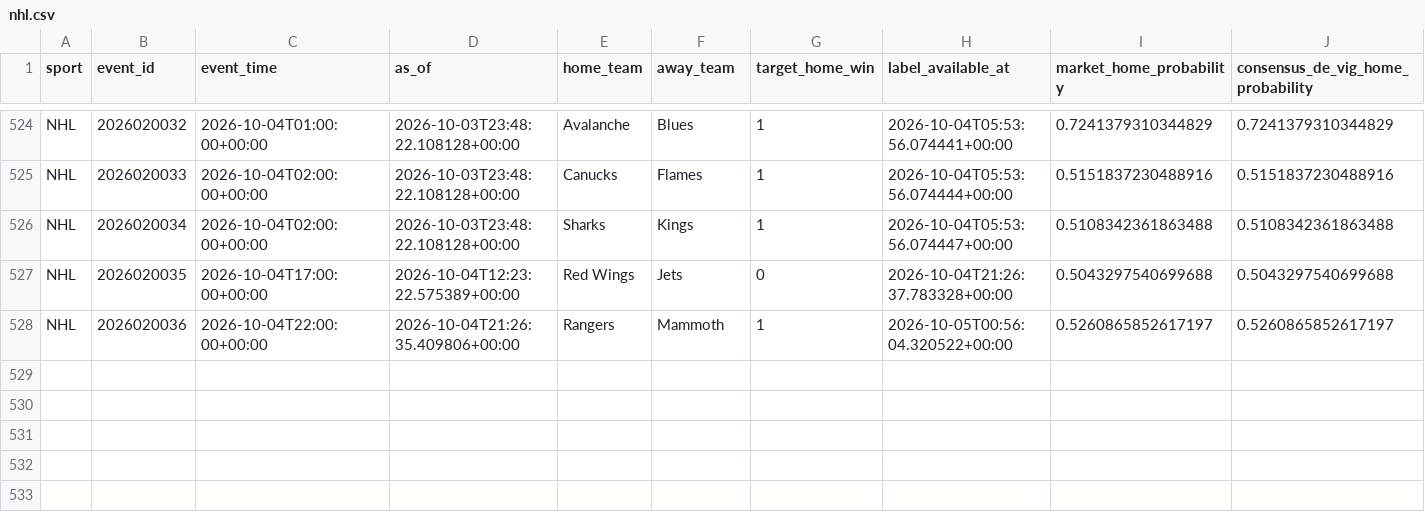
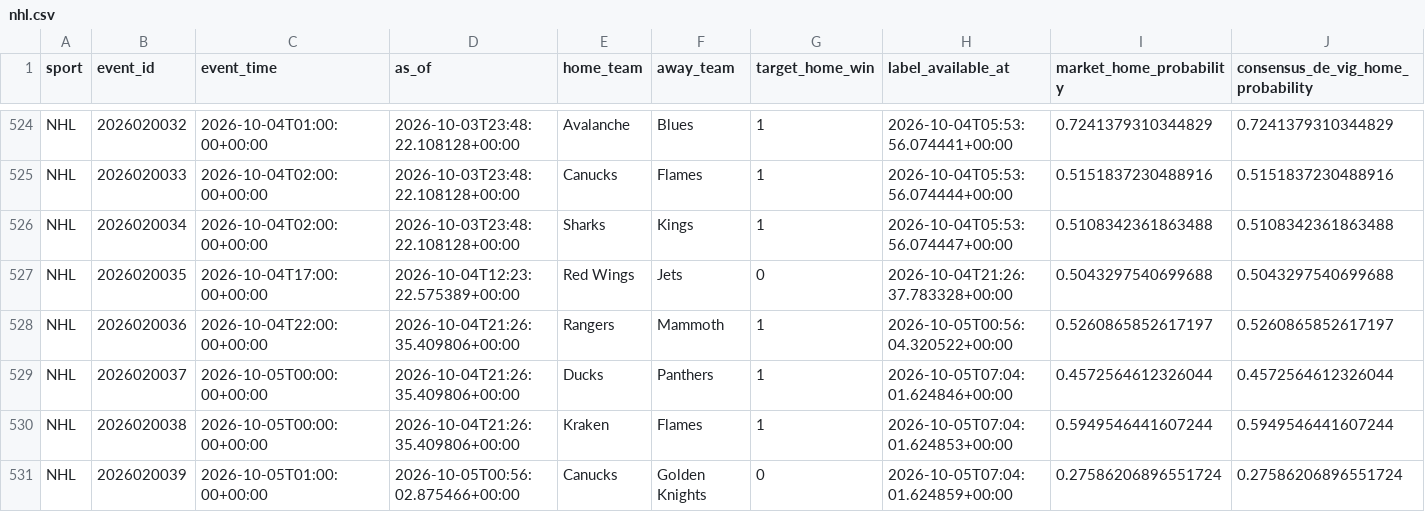
Before and after one commit to filthycashout/betp-app-, a CSV file: evidence/canonical/nhl.csv, drawn as a sheet; only a part is shown, gaps mark what is left out; rows hold the shown columns only; the diff names each change by its address in the sheet, - before the commit and + after, or states it on an @@ line.

```diff
--- a/evidence/canonical/nhl.csv
+++ b/evidence/canonical/nhl.csv
+row 529: NHL | 2026020037 | 2026-10-05T00:00:00+00:00 | 2026-10-04T21:26:35.409806+00:00 | Ducks | Panthers | 1 | 2026-10-05T07:04:01.624846+00:00 | 0.4572564612326044 | 0.4572564612326044
+row 530: NHL | 2026020038 | 2026-10-05T00:00:00+00:00 | 2026-10-04T21:26:35.409806+00:00 | Kraken | Flames | 1 | 2026-10-05T07:04:01.624853+00:00 | 0.5949546441607244 | 0.5949546441607244
+row 531: NHL | 2026020039 | 2026-10-05T01:00:00+00:00 | 2026-10-05T00:56:02.875466+00:00 | Canucks | Golden Knights | 0 | 2026-10-05T07:04:01.624859+00:00 | 0.27586206896551724 | 0.27586206896551724
```
Also changed, not shown: 16 other files.
